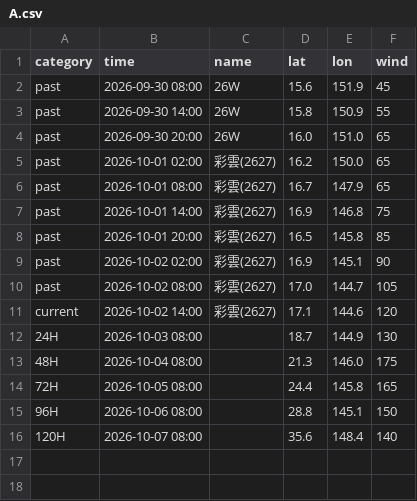
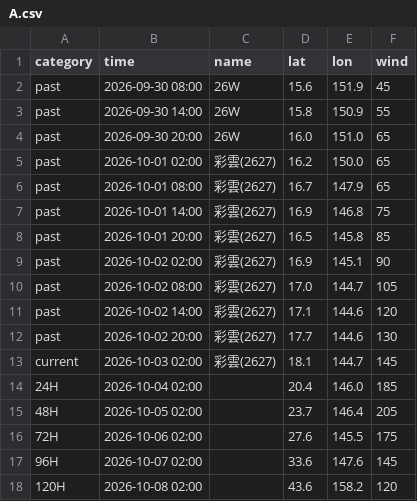
Before and after one commit to macaosso/MSSO, a CSV file: TCdata/A.csv, drawn as a sheet.

Commit message:
Update A.csv

```diff
--- a/TCdata/A.csv
+++ b/TCdata/A.csv
@@ -10,7 +10,9 @@ past,2026-10-02 02:00,彩雲(2627),16.9,145.1,90
 past,2026-10-02 08:00,彩雲(2627),17.0,144.7,105
-current,2026-10-02 14:00,彩雲(2627),17.1,144.6,120
-24H,2026-10-03 08:00,,18.7,144.9,130
-48H,2026-10-04 08:00,,21.3,146.0,175
-72H,2026-10-05 08:00,,24.4,145.8,165
-96H,2026-10-06 08:00,,28.8,145.1,150
-120H,2026-10-07 08:00,,35.6,148.4,140
+past,2026-10-02 14:00,彩雲(2627),17.1,144.6,120
+past,2026-10-02 20:00,彩雲(2627),17.7,144.6,130
+current,2026-10-03 02:00,彩雲(2627),18.1,144.7,145
+24H,2026-10-04 02:00,,20.4,146.0,185
+48H,2026-10-05 02:00,,23.7,146.4,205
+72H,2026-10-06 02:00,,27.6,145.5,175
+96H,2026-10-07 02:00,,33.6,147.6,145
+120H,2026-10-08 02:00,,43.6,158.2,120
```
